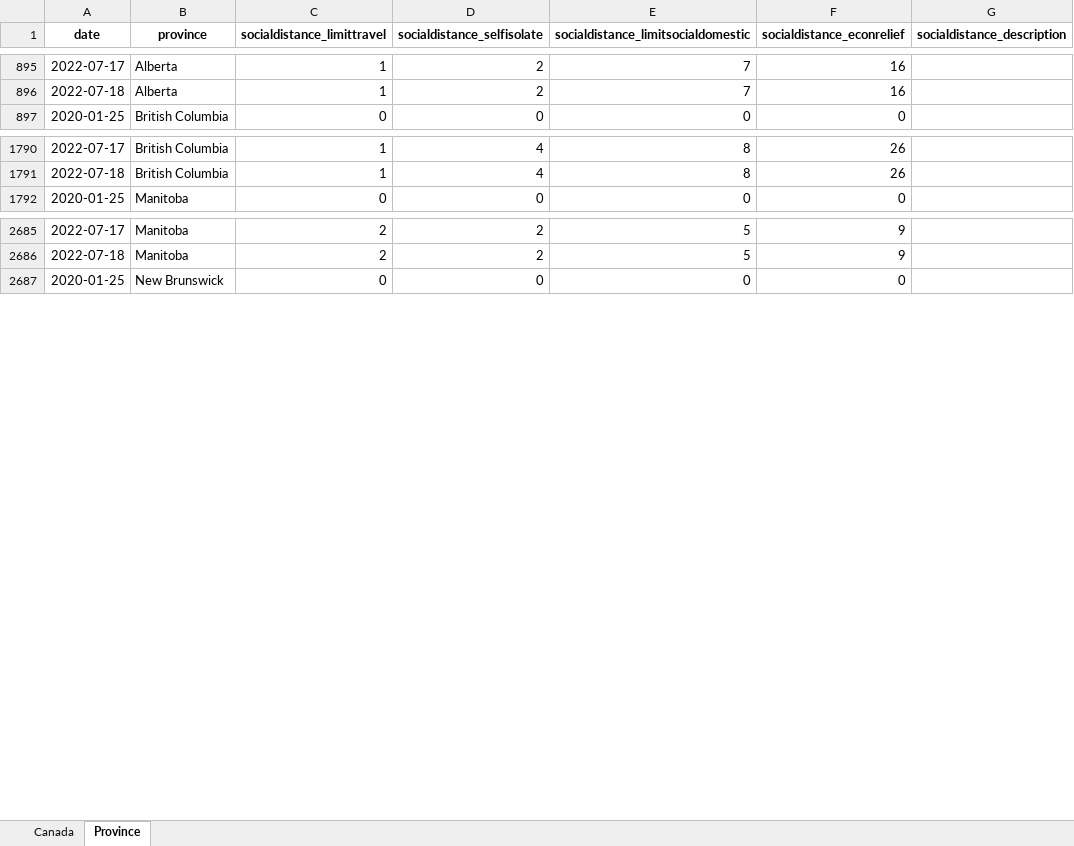
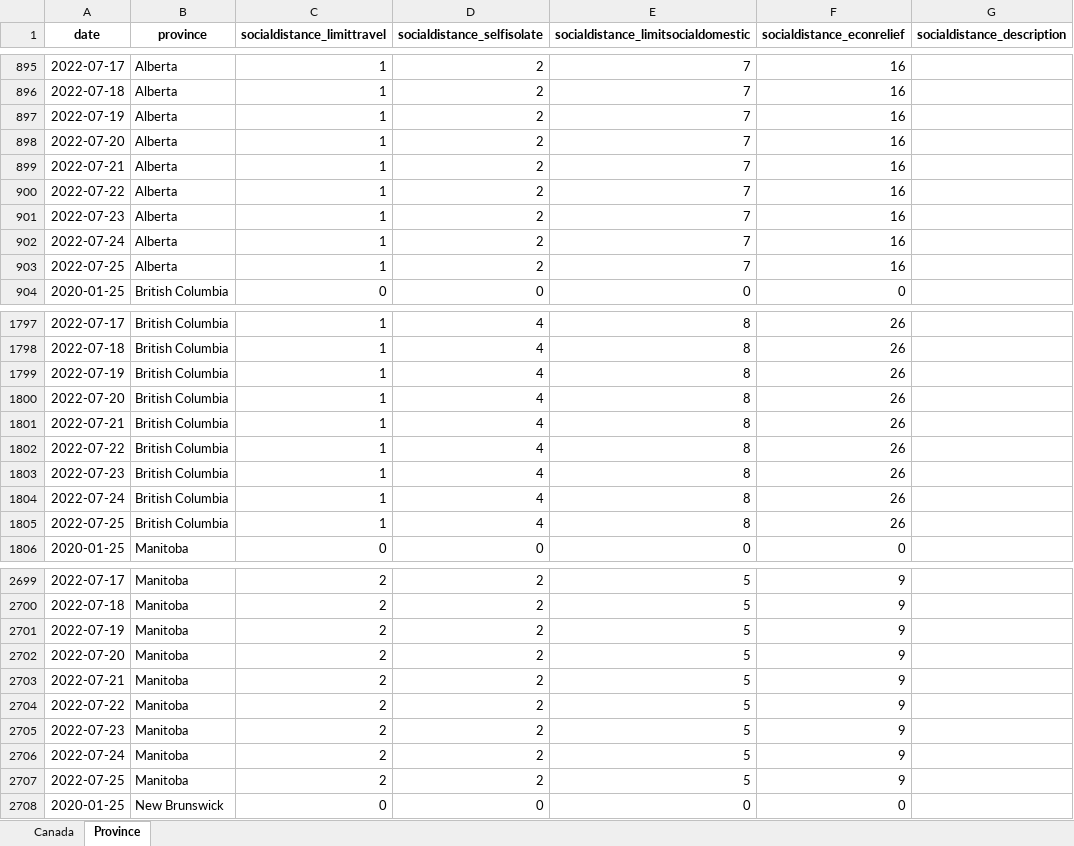
Before and after one commit to minnzc/Canada_COVID19, an Excel workbook: input_data/Govt_Response.xlsx, sheet Province, drawn as a sheet; only a part is shown, gaps mark what is left out; values as stored, in another font and other column widths than the file's, no borders; the diff covers the shown part only; the diff names each change by its address in the sheet, - before the commit and + after, or states it on an @@ line.

```diff
--- a/input_data/Govt_Response.xlsx (sheet Province)
+++ b/input_data/Govt_Response.xlsx (sheet Province)
+row 897: 2022-07-19 | Alberta | 1 | 2 | 7 | 16
+row 898: 2022-07-20 | Alberta | 1 | 2 | 7 | 16
+row 899: 2022-07-21 | Alberta | 1 | 2 | 7 | 16
+row 900: 2022-07-22 | Alberta | 1 | 2 | 7 | 16
+row 901: 2022-07-23 | Alberta | 1 | 2 | 7 | 16
+row 902: 2022-07-24 | Alberta | 1 | 2 | 7 | 16
+row 903: 2022-07-25 | Alberta | 1 | 2 | 7 | 16
+row 1799: 2022-07-19 | British Columbia | 1 | 4 | 8 | 26
+row 1800: 2022-07-20 | British Columbia | 1 | 4 | 8 | 26
+row 1801: 2022-07-21 | British Columbia | 1 | 4 | 8 | 26
+row 1802: 2022-07-22 | British Columbia | 1 | 4 | 8 | 26
+row 1803: 2022-07-23 | British Columbia | 1 | 4 | 8 | 26
+row 1804: 2022-07-24 | British Columbia | 1 | 4 | 8 | 26
+row 1805: 2022-07-25 | British Columbia | 1 | 4 | 8 | 26
+row 2701: 2022-07-19 | Manitoba | 2 | 2 | 5 | 9
+row 2702: 2022-07-20 | Manitoba | 2 | 2 | 5 | 9
+row 2703: 2022-07-21 | Manitoba | 2 | 2 | 5 | 9
+row 2704: 2022-07-22 | Manitoba | 2 | 2 | 5 | 9
+row 2705: 2022-07-23 | Manitoba | 2 | 2 | 5 | 9
+row 2706: 2022-07-24 | Manitoba | 2 | 2 | 5 | 9
+row 2707: 2022-07-25 | Manitoba | 2 | 2 | 5 | 9
```
Also changed, not shown: 70 added rows elsewhere in this sheet, sheet Canada, input_data/Govt_Stringency.xlsx, 33 other files.
